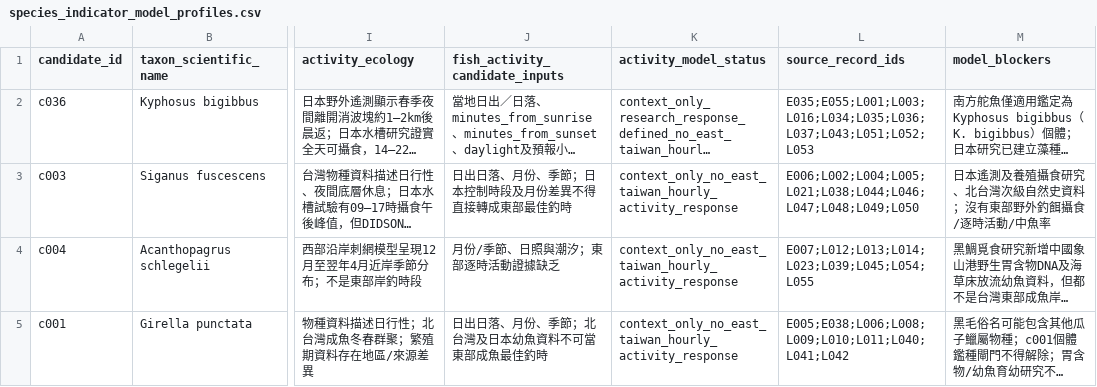
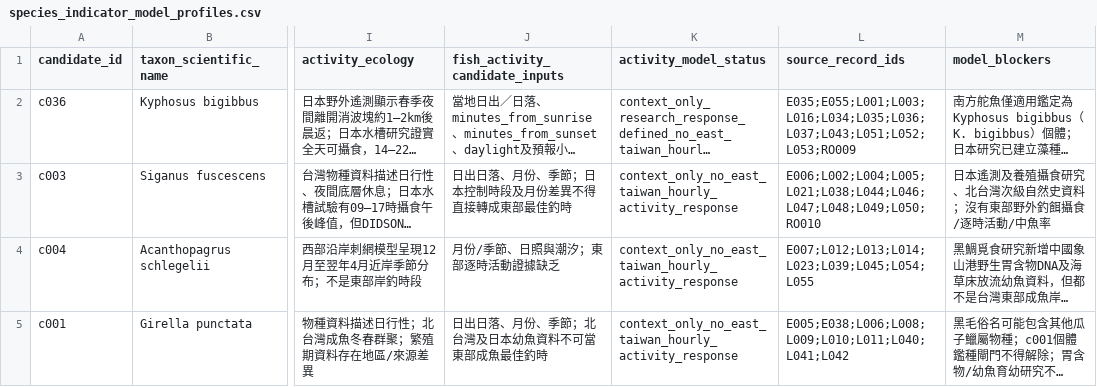
Before and after one commit to fb326549-lang/fishing-intelligence, a CSV file: P2/species/species_indicator_model_profiles.csv, drawn as a sheet; only a part is shown, gaps mark what is left out; long unchanged cells end in …; the diff names each change by its address in the sheet, - before the commit and + after, or states it on an @@ line.

Commit message:
Link direct East Taiwan biodiversity survey records to species profiles

```diff
--- a/P2/species/species_indicator_model_profiles.csv
+++ b/P2/species/species_indicator_model_profiles.csv
-L2 (source_record_ids): E035;E055;L001;L003;L016;L034;L035;L036;L037;L043;L051;L052;L053
+L2 (source_record_ids): E035;E055;L001;L003;L016;L034;L035;L036;L037;L043;L051;L052;L053;RO009
-L3 (source_record_ids): E006;L002;L004;L005;L021;L038;L044;L046;L047;L048;L049;L050
+L3 (source_record_ids): E006;L002;L004;L005;L021;L038;L044;L046;L047;L048;L049;L050;RO010
```
